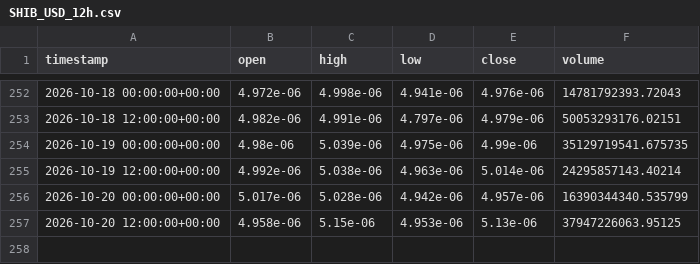
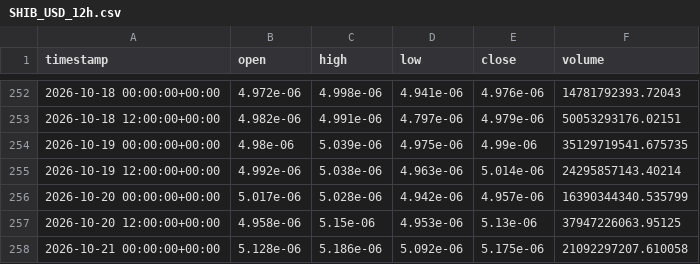
Before and after one commit to jcbusti-stack/Trading-nicabot, a CSV file: datos_velas/SHIB_USD_12h.csv, drawn as a sheet; only a part is shown, gaps mark what is left out.

```diff
--- a/datos_velas/SHIB_USD_12h.csv
+++ b/datos_velas/SHIB_USD_12h.csv
@@ -257 +257,2 @@ timestamp,open,high,low,close,volume
 2026-10-20 12:00:00+00:00,4.958e-06,5.15e-06,4.953e-06,5.13e-06,37947226063.95125
+2026-10-21 00:00:00+00:00,5.128e-06,5.186e-06,5.092e-06,5.175e-06,21092297207.610058
```
Also changed, not shown: datos_velas/ADA_USD_12h.csv, datos_velas/BONK_USD_12h.csv, 12 other files.
